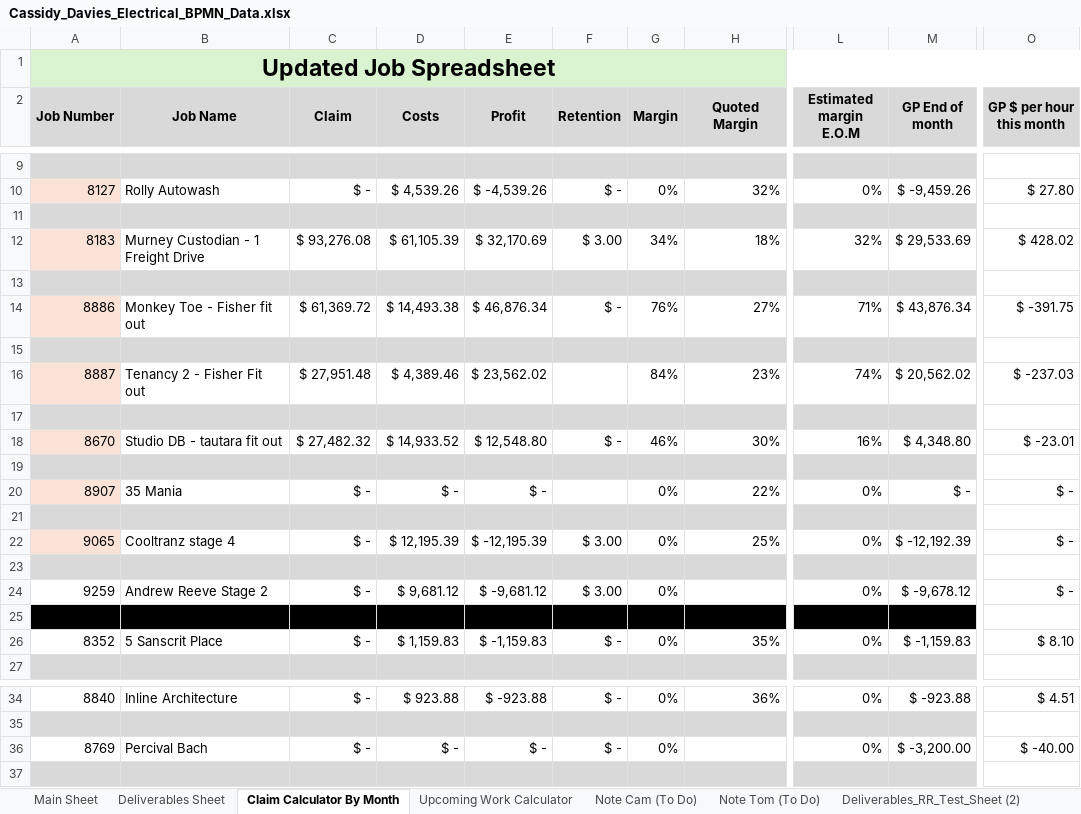
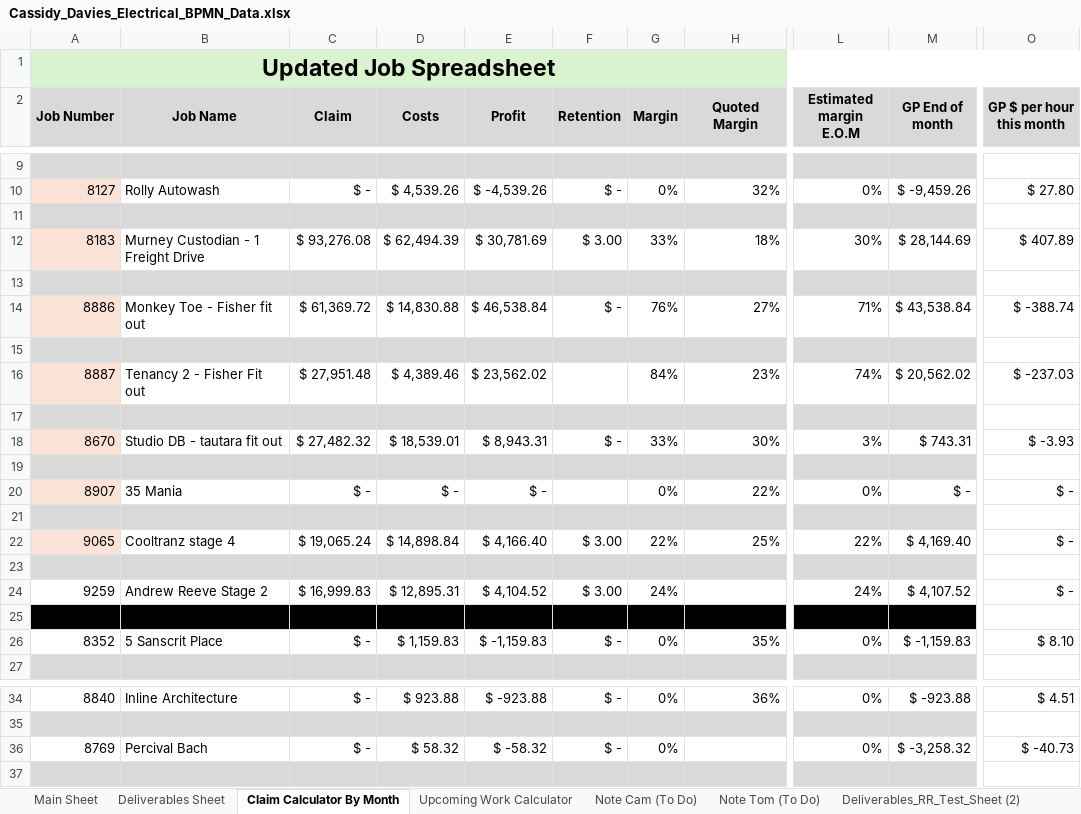
Before and after one commit to felixkwan2901/excel-dashboard, an Excel workbook: Cassidy_Davies_Electrical_BPMN_Data.xlsx, sheet Claim Calculator By Month, drawn as a sheet; only a part is shown, gaps mark what is left out; values as stored, in another font and other column widths than the file's, no borders; conditional formats not drawn; the diff covers the shown part only; the diff names each change by its address in the sheet, - before the commit and + after, or states it on an @@ line.

```diff
--- a/Cassidy_Davies_Electrical_BPMN_Data.xlsx (sheet Claim Calculator By Month)
+++ b/Cassidy_Davies_Electrical_BPMN_Data.xlsx (sheet Claim Calculator By Month)
-D12 (Costs): $ 61,105.39
+D12 (Costs): $ 62,494.39
-E12 (Profit): $ 32,170.69
+E12 (Profit): $ 30,781.69
-G12 (Margin): 34%
+G12 (Margin): 33%
-L12 (Estimated margin E.O.M): 32%
+L12 (Estimated margin E.O.M): 30%
-M12 (GP End of month): $ 29,533.69
+M12 (GP End of month): $ 28,144.69
-O12 (GP $ per hour this month): $ 428.02
+O12 (GP $ per hour this month): $ 407.89
-D14 (Costs): $ 14,493.38
+D14 (Costs): $ 14,830.88
-E14 (Profit): $ 46,876.34
+E14 (Profit): $ 46,538.84
-M14 (GP End of month): $ 43,876.34
+M14 (GP End of month): $ 43,538.84
-O14 (GP $ per hour this month): $ -391.75
+O14 (GP $ per hour this month): $ -388.74
-D18 (Costs): $ 14,933.52
+D18 (Costs): $ 18,539.01
-E18 (Profit): $ 12,548.80
+E18 (Profit): $ 8,943.31
-G18 (Margin): 46%
+G18 (Margin): 33%
-L18 (Estimated margin E.O.M): 16%
+L18 (Estimated margin E.O.M): 3%
-M18 (GP End of month): $ 4,348.80
+M18 (GP End of month): $ 743.31
-O18 (GP $ per hour this month): $ -23.01
+O18 (GP $ per hour this month): $ -3.93
-C22 (Claim): $ -
+C22 (Claim): $ 19,065.24
-D22 (Costs): $ 12,195.39
+D22 (Costs): $ 14,898.84
-E22 (Profit): $ -12,195.39
+E22 (Profit): $ 4,166.40
-G22 (Margin): 0%
+G22 (Margin): 22%
-L22 (Estimated margin E.O.M): 0%
+L22 (Estimated margin E.O.M): 22%
-M22 (GP End of month): $ -12,192.39
+M22 (GP End of month): $ 4,169.40
-C24 (Claim): $ -
+C24 (Claim): $ 16,999.83
-D24 (Costs): $ 9,681.12
+D24 (Costs): $ 12,895.31
-E24 (Profit): $ -9,681.12
+E24 (Profit): $ 4,104.52
-G24 (Margin): 0%
+G24 (Margin): 24%
-L24 (Estimated margin E.O.M): 0%
+L24 (Estimated margin E.O.M): 24%
-M24 (GP End of month): $ -9,678.12
+M24 (GP End of month): $ 4,107.52
-D36 (Costs): $ -
+D36 (Costs): $ 58.32
-E36 (Profit): $ -
+E36 (Profit): $ -58.32
-M36 (GP End of month): $ -3,200.00
+M36 (GP End of month): $ -3,258.32
-O36 (GP $ per hour this month): $ -40.00
+O36 (GP $ per hour this month): $ -40.73
```
Also changed, not shown: 52 edited cells elsewhere in this sheet, sheet Deliverables Sheet, sheet Upcoming Work Calculator, 3 other files.
